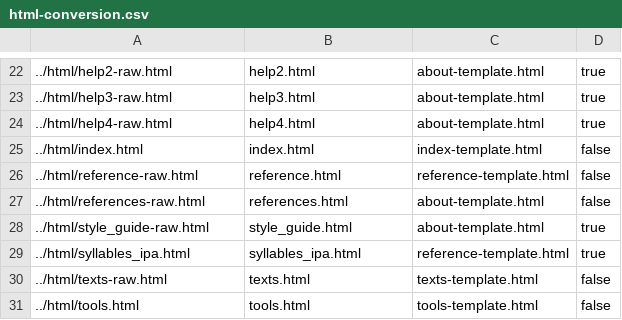
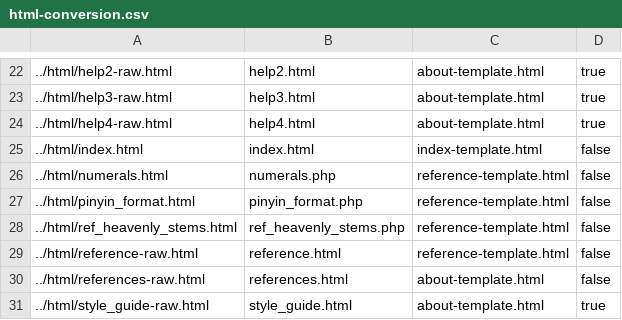
Before and after one commit to alexamies/chinesenotes.com, a CSV file: data/corpus/html-conversion.csv, drawn as a sheet; only a part is shown, gaps mark what is left out; the shorter side is filled out with more unchanged rows; the diff names each change by its address in the sheet, - before the commit and + after, or states it on an @@ line.

Commit message:
Reformat for template

```diff
--- a/data/corpus/html-conversion.csv
+++ b/data/corpus/html-conversion.csv
+row 26: ../html/numerals.html | numerals.php | reference-template.html | false
+row 27: ../html/pinyin_format.html | pinyin_format.php | reference-template.html | false
+row 28: ../html/ref_heavenly_stems.html | ref_heavenly_stems.php | reference-template.html | false
```
Also changed, not shown: 4 other files.
